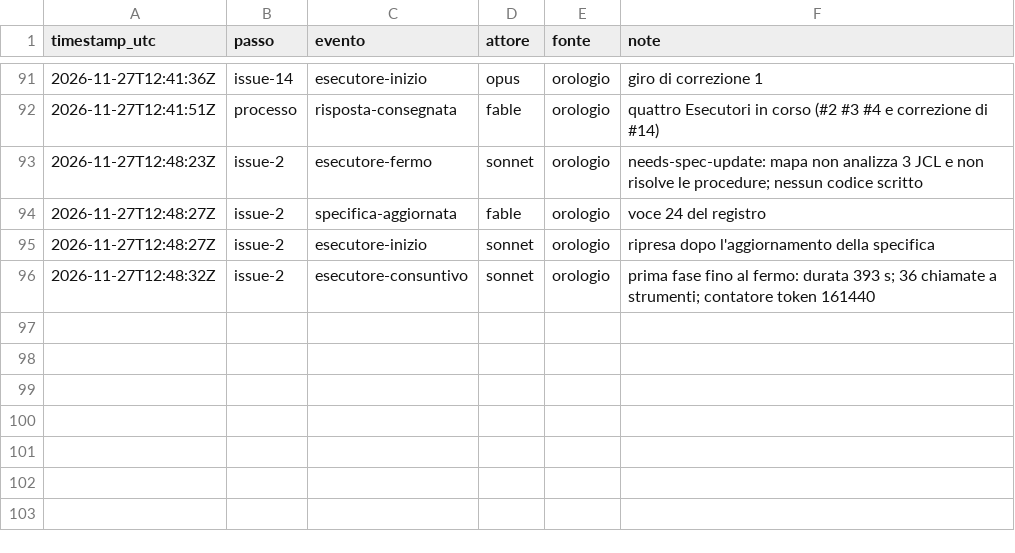
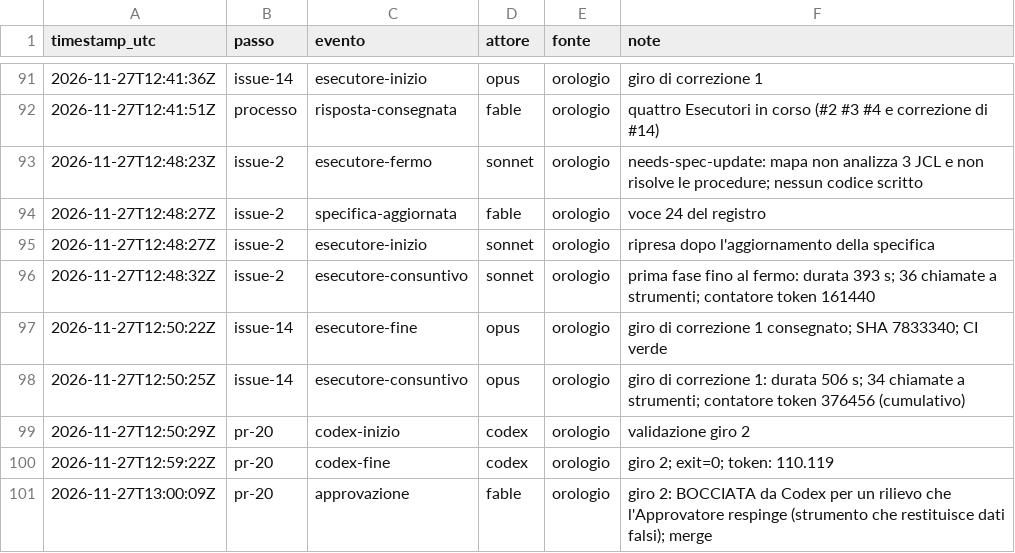
Before and after one commit to ltoscano/men-b-carddemo-java, a CSV file: paper/data/eventi.csv, drawn as a sheet; only a part is shown, gaps mark what is left out.

```diff
--- a/paper/data/eventi.csv
+++ b/paper/data/eventi.csv
@@ -96 +96,6 @@ timestamp_utc,passo,evento,attore,fonte,note
 2026-11-27T12:48:32Z,issue-2,esecutore-consuntivo,sonnet,orologio,prima fase fino al fermo: durata 393 s; 36 chiamate a strumenti; contatore token 161440
+2026-11-27T12:50:22Z,issue-14,esecutore-fine,opus,orologio,giro di correzione 1 consegnato; SHA 7833340; CI verde
+2026-11-27T12:50:25Z,issue-14,esecutore-consuntivo,opus,orologio,giro di correzione 1: durata 506 s; 34 chiamate a strumenti; contatore token 376456 (cumulativo)
+2026-11-27T12:50:29Z,pr-20,codex-inizio,codex,orologio,validazione giro 2
+2026-11-27T12:59:22Z,pr-20,codex-fine,codex,orologio,giro 2; exit=0; token: 110.119
+2026-11-27T13:00:09Z,pr-20,approvazione,fable,orologio,giro 2: BOCCIATA da Codex per un rilievo che l'Approvatore respinge (strumento che restituisce dati falsi); merge
```
Also changed, not shown: 3 other files.
